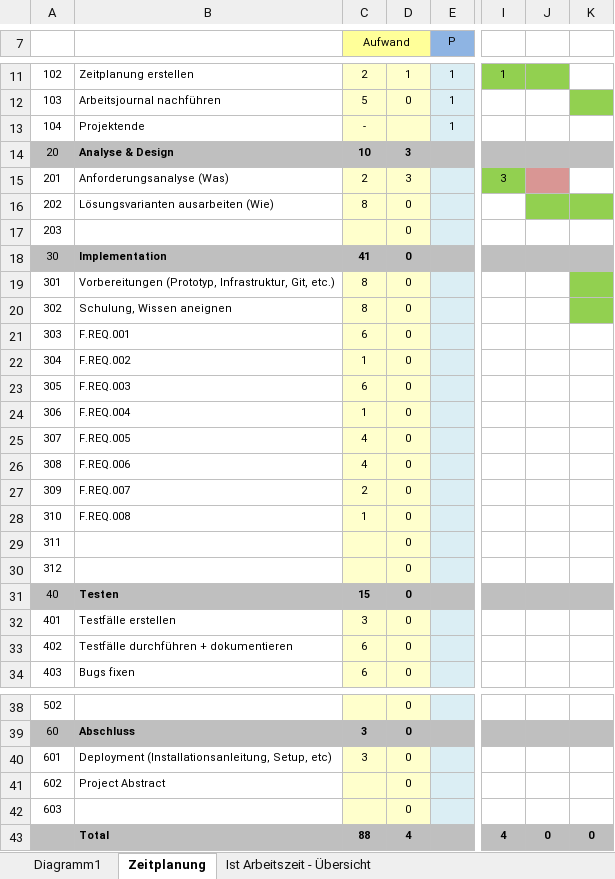
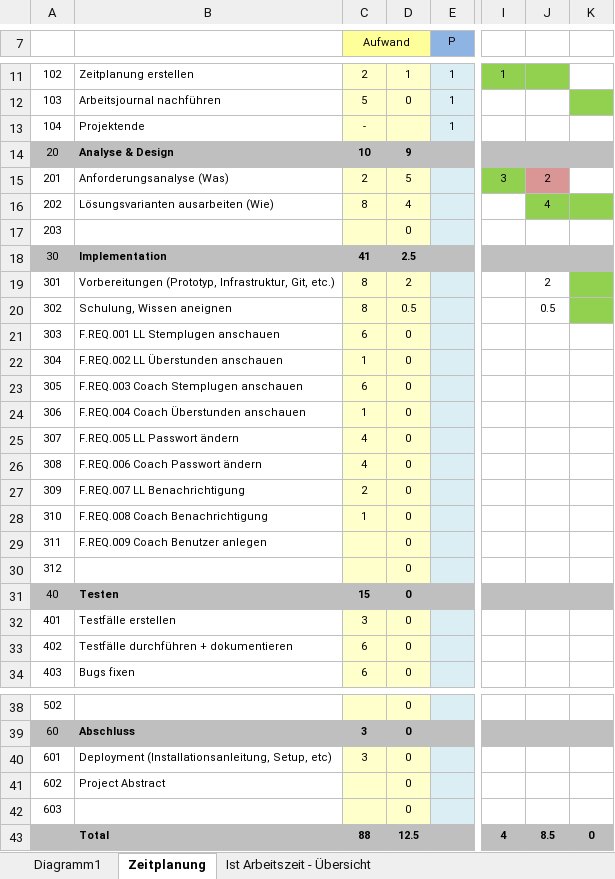
Before and after one commit to NoahZiltener/BLJ-Zeiterfassungssystem, an Excel workbook: doc/Zeitplanung.xlsx, sheet Zeitplanung, drawn as a sheet; only a part is shown, gaps mark what is left out; values as stored, in another font and other column widths than the file's, no borders; the diff names each change by its address in the sheet, - before the commit and + after, or states it on an @@ line.

```diff
--- a/doc/Zeitplanung.xlsx (sheet Zeitplanung)
+++ b/doc/Zeitplanung.xlsx (sheet Zeitplanung)
-D14: 3
+D14: 9
-D15: 3
+D15: 5
-J15: (empty)
+J15: 2
-D16: 0
+D16: 4
-J16: (empty)
+J16: 4
-D18: 0
+D18: 2.5
-D19: 0
+D19: 2
-J19: (empty)
+J19: 2
-D20: 0
+D20: 0.5
-J20: (empty)
+J20: 0.5
-B21: F.REQ.001
+B21: F.REQ.001 LL Stemplugen anschauen
-B22: F.REQ.002
+B22: F.REQ.002 LL Überstunden anschauen
-B23: F.REQ.003
+B23: F.REQ.003 Coach Stemplugen anschauen
-B24: F.REQ.004
+B24: F.REQ.004 Coach Überstunden anschauen
-B25: F.REQ.005
+B25: F.REQ.005 LL Passwort ändern
-B26: F.REQ.006
+B26: F.REQ.006 Coach Passwort ändern
-B27: F.REQ.007
+B27: F.REQ.007 LL Benachrichtigung
-B28: F.REQ.008
+B28: F.REQ.008 Coach Benachrichtigung
-B29: (empty)
+B29: F.REQ.009 Coach Benutzer anlegen
-D43: 4
+D43: 12.5
-J43: 0
+J43: 8.5
```
Also changed, not shown: sheet Ist Arbeitszeit - Übersicht, charts or pictures, 18 other files.
